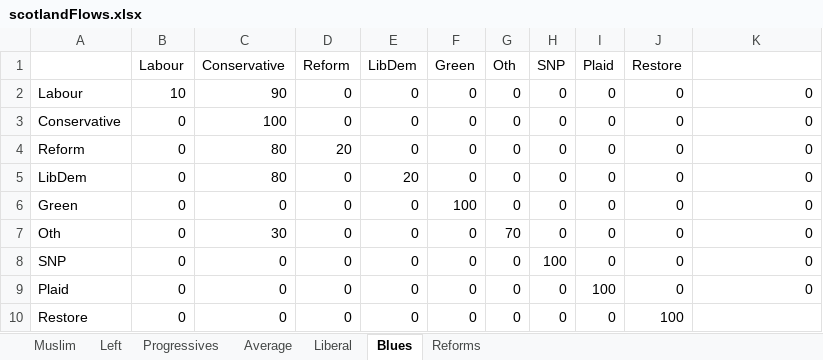
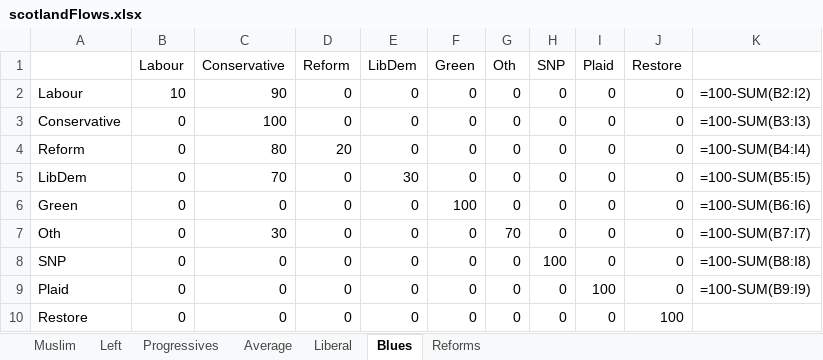
Before and after one commit to AndyYuxiao-Wang/uk-election-modelling, an Excel workbook: pipeline/data/raw/scotlandFlows.xlsx, sheet Blues, drawn as a sheet; values as stored, in another font and other column widths than the file's, no borders; formulas without a stored value are shown as written; the diff names each change by its address in the sheet, - before the commit and + after, or states it on an @@ line.

```diff
--- a/pipeline/data/raw/scotlandFlows.xlsx (sheet Blues)
+++ b/pipeline/data/raw/scotlandFlows.xlsx (sheet Blues)
-K2: 0
+K2: =100-SUM(B2:I2)
-K3: 0
+K3: =100-SUM(B3:I3)
-K4: 0
+K4: =100-SUM(B4:I4)
-C5 (Conservative): 80
+C5 (Conservative): 70
-E5 (LibDem): 20
+E5 (LibDem): 30
-K5: 0
+K5: =100-SUM(B5:I5)
-K6: 0
+K6: =100-SUM(B6:I6)
-K7: 0
+K7: =100-SUM(B7:I7)
-K8: 0
+K8: =100-SUM(B8:I8)
-K9: 0
+K9: =100-SUM(B9:I9)
```
Also changed, not shown: sheet Reforms, sheet Average, sheet Left, sheet Liberal, sheet Muslim, sheet Progressives, pipeline/data/raw/englandFlows.xlsx, pipeline/data/raw/walesFlows.xlsx, 8 other files.
